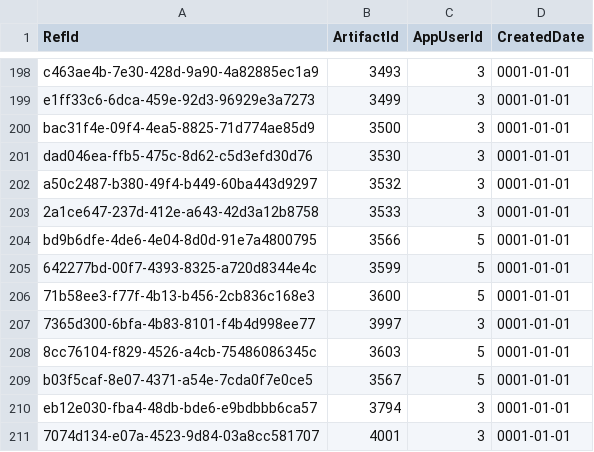
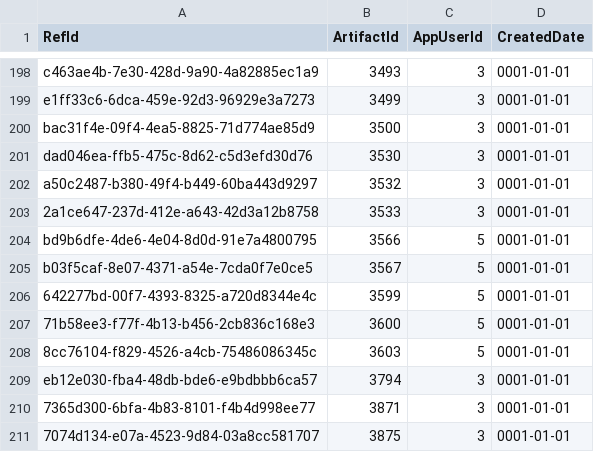
Before and after one commit to NetCoreApps/BlazorDiffusion, a CSV file: BlazorDiffusion/App_Data/seed/artifact-likes.csv, drawn as a sheet; only a part is shown, gaps mark what is left out.

```diff
--- a/BlazorDiffusion/App_Data/seed/artifact-likes.csv
+++ b/BlazorDiffusion/App_Data/seed/artifact-likes.csv
@@ -204,8 +204,8 @@ a50c2487-b380-49f4-b449-60ba443d9297,3532,3,0001-01-01
 bd9b6dfe-4de6-4e04-8d0d-91e7a4800795,3566,5,0001-01-01
+b03f5caf-8e07-4371-a54e-7cda0f7e0ce5,3567,5,0001-01-01
 642277bd-00f7-4393-8325-a720d8344e4c,3599,5,0001-01-01
 71b58ee3-f77f-4b13-b456-2cb836c168e3,3600,5,0001-01-01
-7365d300-6bfa-4b83-8101-f4b4d998ee77,3997,3,0001-01-01
 8cc76104-f829-4526-a4cb-75486086345c,3603,5,0001-01-01
-b03f5caf-8e07-4371-a54e-7cda0f7e0ce5,3567,5,0001-01-01
 eb12e030-fba4-48db-bde6-e9bdbbb6ca57,3794,3,0001-01-01
-7074d134-e07a-4523-9d84-03a8cc581707,4001,3,0001-01-01
+7365d300-6bfa-4b83-8101-f4b4d998ee77,3871,3,0001-01-01
+7074d134-e07a-4523-9d84-03a8cc581707,3875,3,0001-01-01
```
Also changed, not shown: BlazorDiffusion/App_Data/seed/album-artifacts.csv, BlazorDiffusion/App_Data/seed/album-likes.csv.
